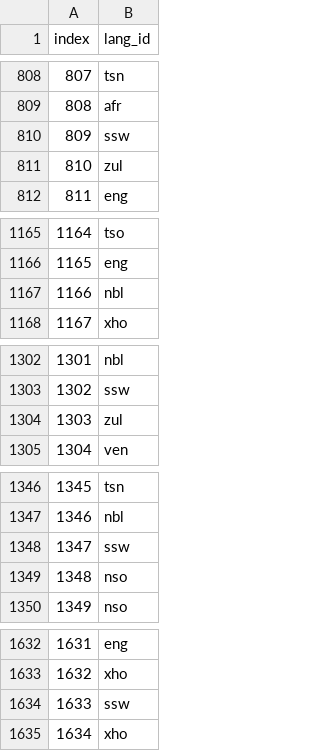
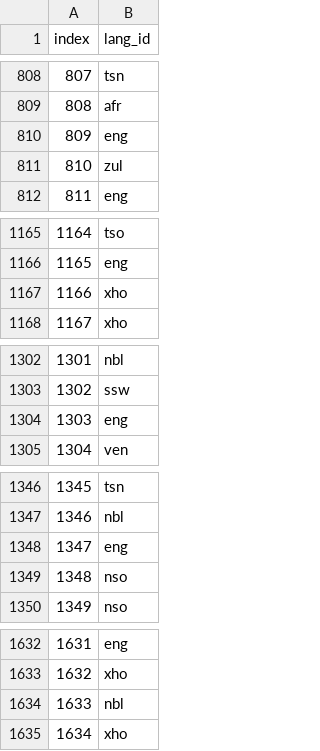
Before and after one commit to MalibongweXulu/Calssification_Hackathon, a CSV file: test_mnb_submission.csv, drawn as a sheet; only a part is shown, gaps mark what is left out; the diff covers the shown part only.

```diff
--- a/test_mnb_submission.csv
+++ b/test_mnb_submission.csv
@@ -809,3 +809,3 @@ index,lang_id
 808,afr
-809,ssw
+809,eng
 810,zul
@@ -1166,3 +1166,3 @@ index,lang_id
 1165,eng
-1166,nbl
+1166,xho
 1167,xho
@@ -1303,3 +1303,3 @@ index,lang_id
 1302,ssw
-1303,zul
+1303,eng
 1304,ven
@@ -1347,3 +1347,3 @@ index,lang_id
 1346,nbl
-1347,ssw
+1347,eng
 1348,nso
@@ -1633,3 +1633,3 @@ index,lang_id
 1632,xho
-1633,ssw
+1633,nbl
 1634,xho
```
Also changed, not shown: 28 edited cells elsewhere in this file, 3 other files.
